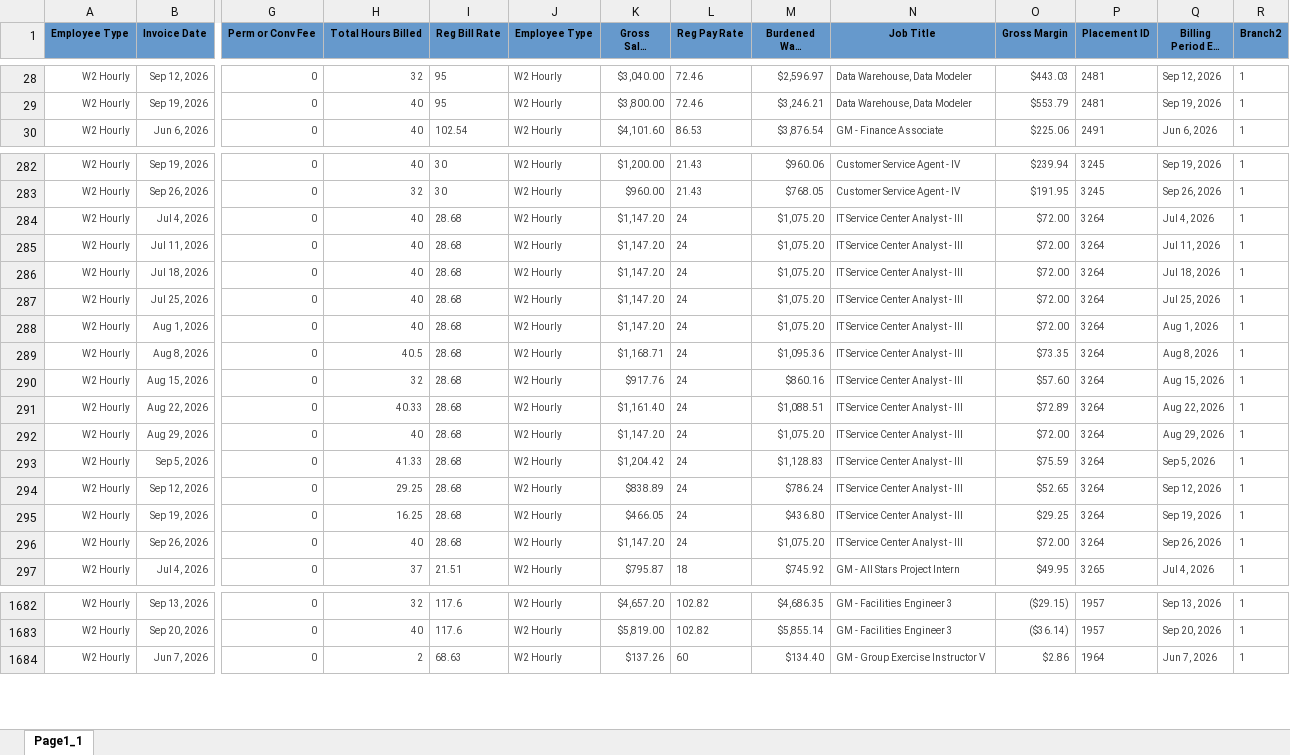
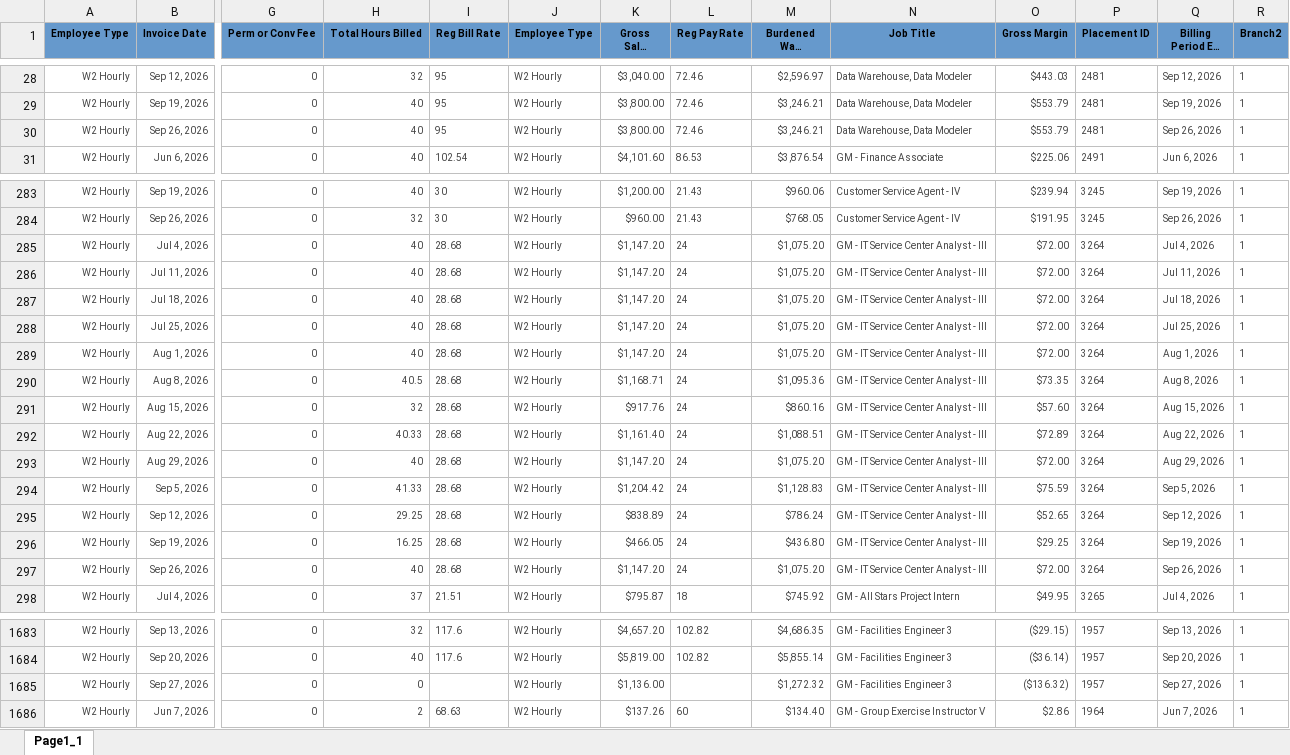
Before and after one commit to Pwilson37OTS/oaktree-invoice-reconciler, an Excel workbook: data/billable_charges.xlsx, sheet Page1_1, drawn as a sheet; only a part is shown, gaps mark what is left out; long unchanged cells end in …; values as stored, in another font and other column widths than the file's, no borders; addresses are those after the commit; rows hold the shown columns only; the diff names each change by its address in the sheet, - before the commit and + after, or states it on an @@ line.

Commit message:
Refresh data 2026-09-29 12:15

```diff
--- a/data/billable_charges.xlsx (sheet Page1_1)
+++ b/data/billable_charges.xlsx (sheet Page1_1)
+row 30: W2 Hourly | Sep 26, 2026 | 0 | 40 | 95 | W2 Hourly | $3,800.00 | 72.46 | $3,246.21 | Data Warehouse, Data Modeler | $553.79 | 2481 | Sep 26, 2026 | 1
-N285:N297 (Job Title): IT Service Center Analyst - III
+N285:N297 (Job Title): GM - IT Service Center Analyst - III
+row 1685: W2 Hourly | Sep 27, 2026 | 0 | 0 |  | W2 Hourly | $1,136.00 |  | $1,272.32 | GM - Facilities Engineer 3 | ($136.32) | 1957 | Sep 27, 2026 | 1
```
Also changed, not shown: data/billable_charges_CTS.xlsx.
